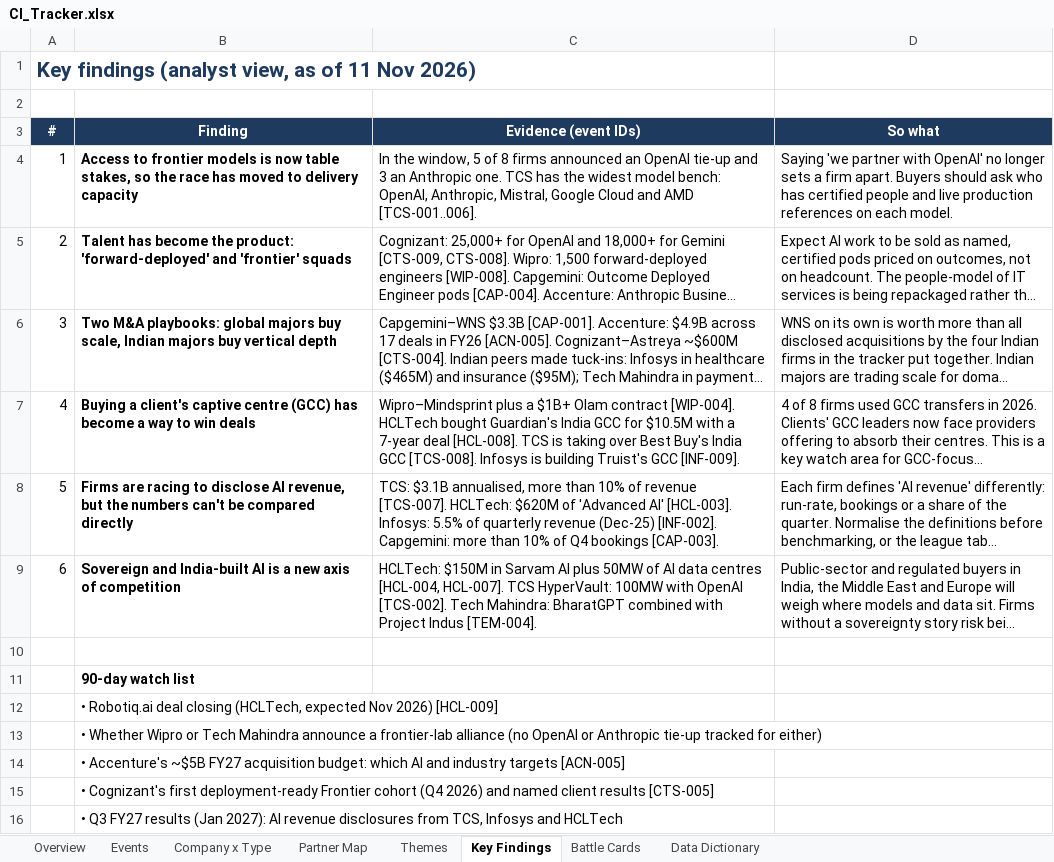
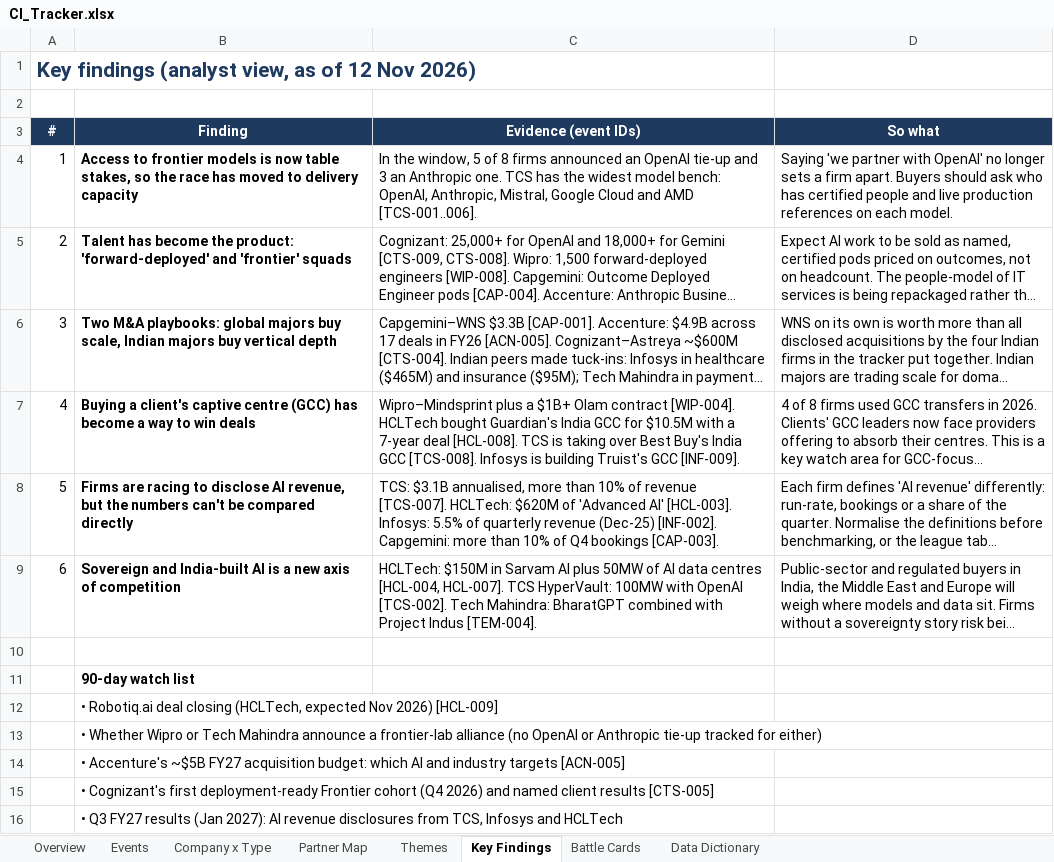
Before and after one commit to lokpriye96/ai-ci-tracker, an Excel workbook: outputs/CI_Tracker.xlsx, sheet Key Findings, drawn as a sheet; long unchanged cells end in …; values as stored, in another font and other column widths than the file's, no borders; the diff names each change by its address in the sheet, - before the commit and + after, or states it on an @@ line.

```diff
--- a/outputs/CI_Tracker.xlsx (sheet Key Findings)
+++ b/outputs/CI_Tracker.xlsx (sheet Key Findings)
-A1 (#): …as of 11 Nov 2026)
+A1 (#): …as of 12 Nov 2026)
```
Also changed, not shown: sheet Company x Type, sheet Themes, sheet Partner Map, sheet Events, sheet Overview, sheet Battle Cards, charts or pictures, 14 other files.
